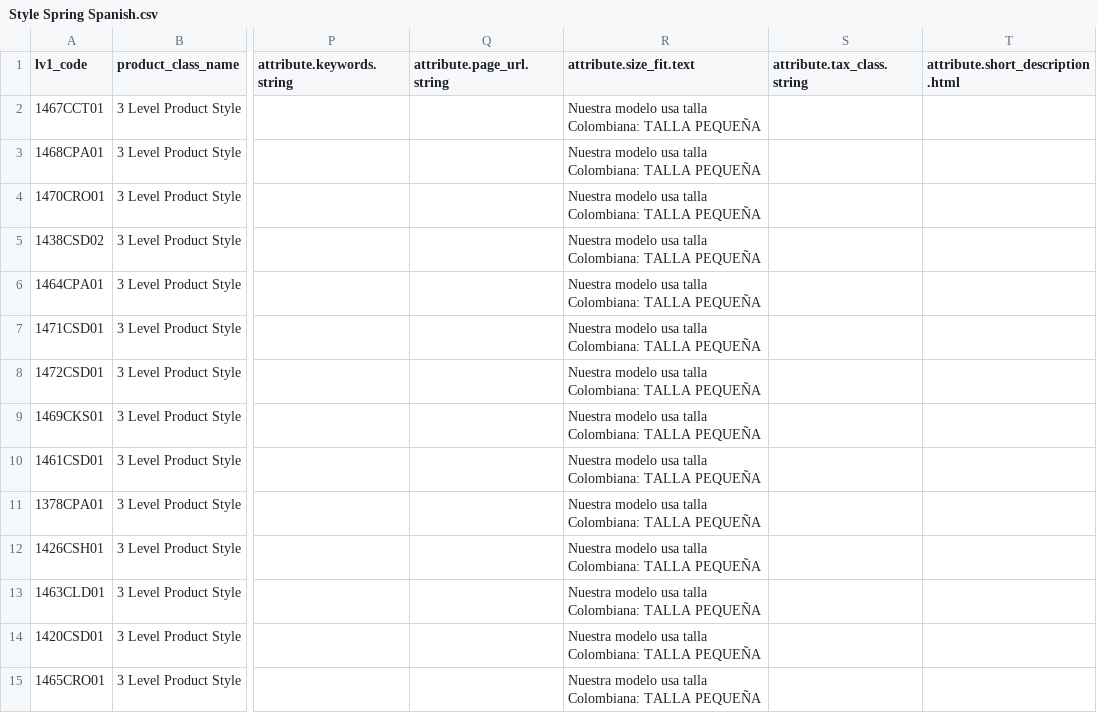
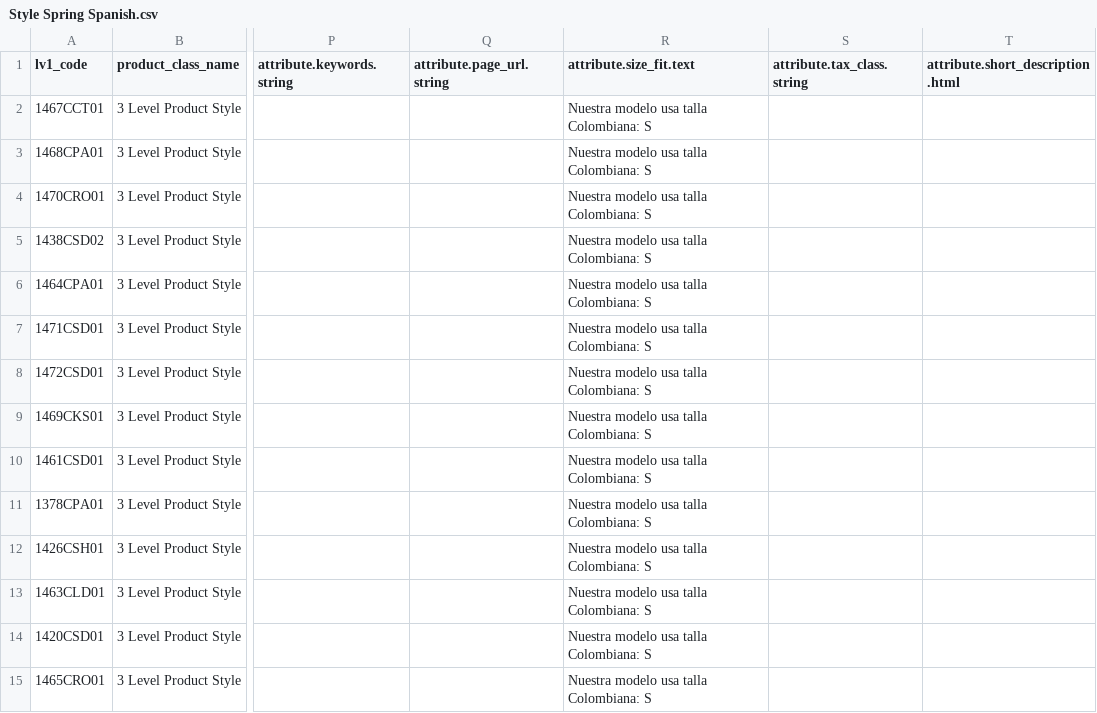
Before and after one commit to juvape/Commerce-Conect-FF, a CSV file: Archivos CSV/Spring 2018/3 Level Product/Style Spring Spanish.csv, drawn as a sheet; only a part is shown, gaps mark what is left out; the diff covers the shown part only; the diff names each change by its address in the sheet, - before the commit and + after, or states it on an @@ line.

```diff
--- a/Archivos CSV/Spring 2018/3 Level Product/Style Spring Spanish.csv
+++ b/Archivos CSV/Spring 2018/3 Level Product/Style Spring Spanish.csv
-R2:R15 (attribute.size_fit.text): Nuestra modelo usa talla Colombiana: TALLA PEQUEÑA
+R2:R15 (attribute.size_fit.text): Nuestra modelo usa talla Colombiana: S
```
Also changed, not shown: 28 edited cells elsewhere in this file, Archivos CSV/Spring 2018/Single Level/Single Level Style Spring Spanish.csv, Archivos CSV/Summer 2018/Carga datos FF/3 Level/Style Spanish Summer.csv, 16 other files.
